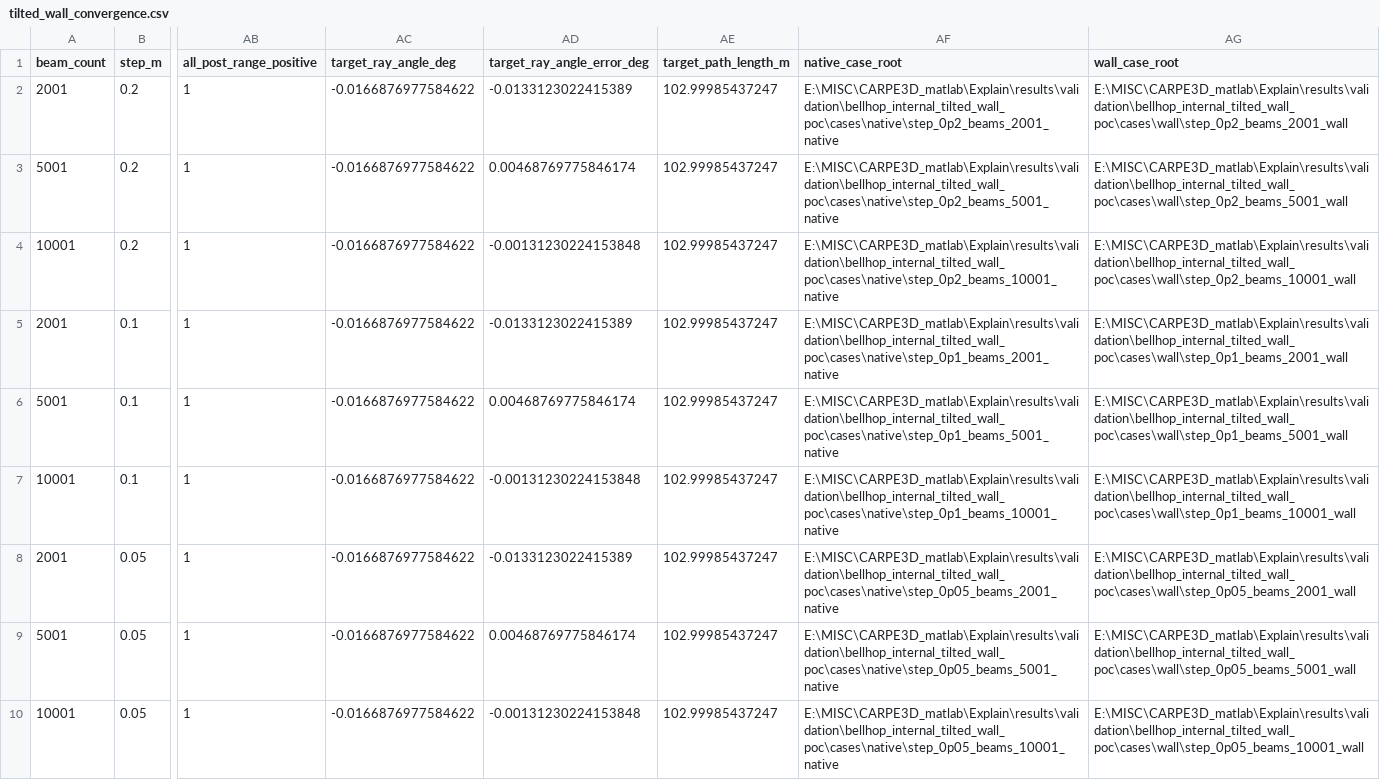
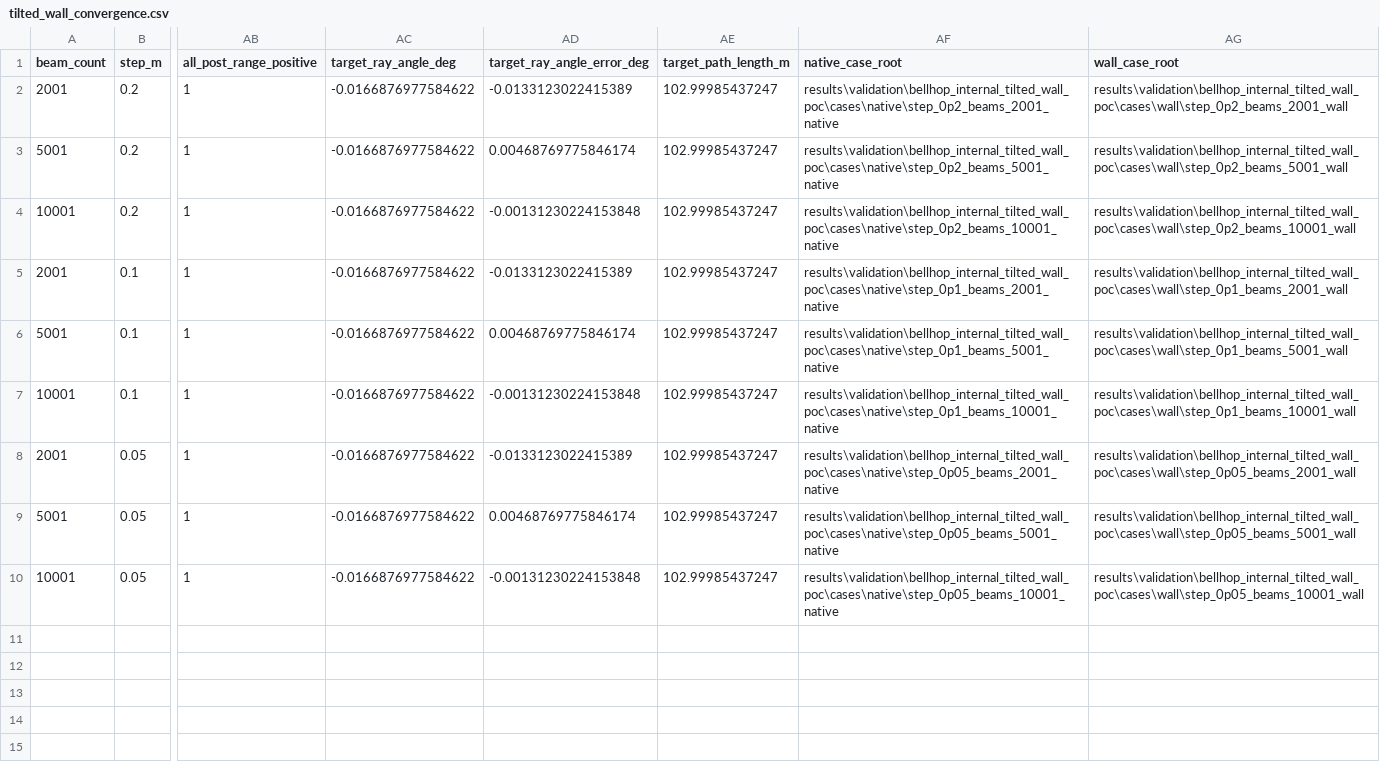
Before and after one commit to nanxin-49/UWA, a CSV file: results/validation/bellhop_internal_tilted_wall_poc/tilted_wall_convergence.csv, drawn as a sheet; only a part is shown, gaps mark what is left out; the diff names each change by its address in the sheet, - before the commit and + after, or states it on an @@ line.

```diff
--- a/results/validation/bellhop_internal_tilted_wall_poc/tilted_wall_convergence.csv
+++ b/results/validation/bellhop_internal_tilted_wall_poc/tilted_wall_convergence.csv
-AF2 (native_case_root): E:\MISC\CARPE3D_matlab\Explain\results\validation\bellhop_internal_tilted_wall_poc\cases\native\step_0p2_beams_2001_native
+AF2 (native_case_root): results\validation\bellhop_internal_tilted_wall_poc\cases\native\step_0p2_beams_2001_native
-AG2 (wall_case_root): E:\MISC\CARPE3D_matlab\Explain\results\validation\bellhop_internal_tilted_wall_poc\cases\wall\step_0p2_beams_2001_wall
+AG2 (wall_case_root): results\validation\bellhop_internal_tilted_wall_poc\cases\wall\step_0p2_beams_2001_wall
-AF3 (native_case_root): E:\MISC\CARPE3D_matlab\Explain\results\validation\bellhop_internal_tilted_wall_poc\cases\native\step_0p2_beams_5001_native
+AF3 (native_case_root): results\validation\bellhop_internal_tilted_wall_poc\cases\native\step_0p2_beams_5001_native
-AG3 (wall_case_root): E:\MISC\CARPE3D_matlab\Explain\results\validation\bellhop_internal_tilted_wall_poc\cases\wall\step_0p2_beams_5001_wall
+AG3 (wall_case_root): results\validation\bellhop_internal_tilted_wall_poc\cases\wall\step_0p2_beams_5001_wall
-AF4 (native_case_root): E:\MISC\CARPE3D_matlab\Explain\results\validation\bellhop_internal_tilted_wall_poc\cases\native\step_0p2_beams_10001_native
+AF4 (native_case_root): results\validation\bellhop_internal_tilted_wall_poc\cases\native\step_0p2_beams_10001_native
-AG4 (wall_case_root): E:\MISC\CARPE3D_matlab\Explain\results\validation\bellhop_internal_tilted_wall_poc\cases\wall\step_0p2_beams_10001_wall
+AG4 (wall_case_root): results\validation\bellhop_internal_tilted_wall_poc\cases\wall\step_0p2_beams_10001_wall
-AF5 (native_case_root): E:\MISC\CARPE3D_matlab\Explain\results\validation\bellhop_internal_tilted_wall_poc\cases\native\step_0p1_beams_2001_native
+AF5 (native_case_root): results\validation\bellhop_internal_tilted_wall_poc\cases\native\step_0p1_beams_2001_native
-AG5 (wall_case_root): E:\MISC\CARPE3D_matlab\Explain\results\validation\bellhop_internal_tilted_wall_poc\cases\wall\step_0p1_beams_2001_wall
+AG5 (wall_case_root): results\validation\bellhop_internal_tilted_wall_poc\cases\wall\step_0p1_beams_2001_wall
-AF6 (native_case_root): E:\MISC\CARPE3D_matlab\Explain\results\validation\bellhop_internal_tilted_wall_poc\cases\native\step_0p1_beams_5001_native
+AF6 (native_case_root): results\validation\bellhop_internal_tilted_wall_poc\cases\native\step_0p1_beams_5001_native
-AG6 (wall_case_root): E:\MISC\CARPE3D_matlab\Explain\results\validation\bellhop_internal_tilted_wall_poc\cases\wall\step_0p1_beams_5001_wall
+AG6 (wall_case_root): results\validation\bellhop_internal_tilted_wall_poc\cases\wall\step_0p1_beams_5001_wall
-AF7 (native_case_root): E:\MISC\CARPE3D_matlab\Explain\results\validation\bellhop_internal_tilted_wall_poc\cases\native\step_0p1_beams_10001_native
+AF7 (native_case_root): results\validation\bellhop_internal_tilted_wall_poc\cases\native\step_0p1_beams_10001_native
-AG7 (wall_case_root): E:\MISC\CARPE3D_matlab\Explain\results\validation\bellhop_internal_tilted_wall_poc\cases\wall\step_0p1_beams_10001_wall
+AG7 (wall_case_root): results\validation\bellhop_internal_tilted_wall_poc\cases\wall\step_0p1_beams_10001_wall
-AF8 (native_case_root): E:\MISC\CARPE3D_matlab\Explain\results\validation\bellhop_internal_tilted_wall_poc\cases\native\step_0p05_beams_2001_native
+AF8 (native_case_root): results\validation\bellhop_internal_tilted_wall_poc\cases\native\step_0p05_beams_2001_native
-AG8 (wall_case_root): E:\MISC\CARPE3D_matlab\Explain\results\validation\bellhop_internal_tilted_wall_poc\cases\wall\step_0p05_beams_2001_wall
+AG8 (wall_case_root): results\validation\bellhop_internal_tilted_wall_poc\cases\wall\step_0p05_beams_2001_wall
-AF9 (native_case_root): E:\MISC\CARPE3D_matlab\Explain\results\validation\bellhop_internal_tilted_wall_poc\cases\native\step_0p05_beams_5001_native
+AF9 (native_case_root): results\validation\bellhop_internal_tilted_wall_poc\cases\native\step_0p05_beams_5001_native
-AG9 (wall_case_root): E:\MISC\CARPE3D_matlab\Explain\results\validation\bellhop_internal_tilted_wall_poc\cases\wall\step_0p05_beams_5001_wall
+AG9 (wall_case_root): results\validation\bellhop_internal_tilted_wall_poc\cases\wall\step_0p05_beams_5001_wall
-AF10 (native_case_root): E:\MISC\CARPE3D_matlab\Explain\results\validation\bellhop_internal_tilted_wall_poc\cases\native\step_0p05_beams_10001_native
+AF10 (native_case_root): results\validation\bellhop_internal_tilted_wall_poc\cases\native\step_0p05_beams_10001_native
-AG10 (wall_case_root): E:\MISC\CARPE3D_matlab\Explain\results\validation\bellhop_internal_tilted_wall_poc\cases\wall\step_0p05_beams_10001_wall
+AG10 (wall_case_root): results\validation\bellhop_internal_tilted_wall_poc\cases\wall\step_0p05_beams_10001_wall
```
Also changed, not shown: results/validation/bellhop_internal_flat_wall_poc/flat_wall_convergence.csv, results/validation/bellhop_internal_sinusoidal_wall_poc/sinusoidal_wall_convergence.csv, 49 other files.
